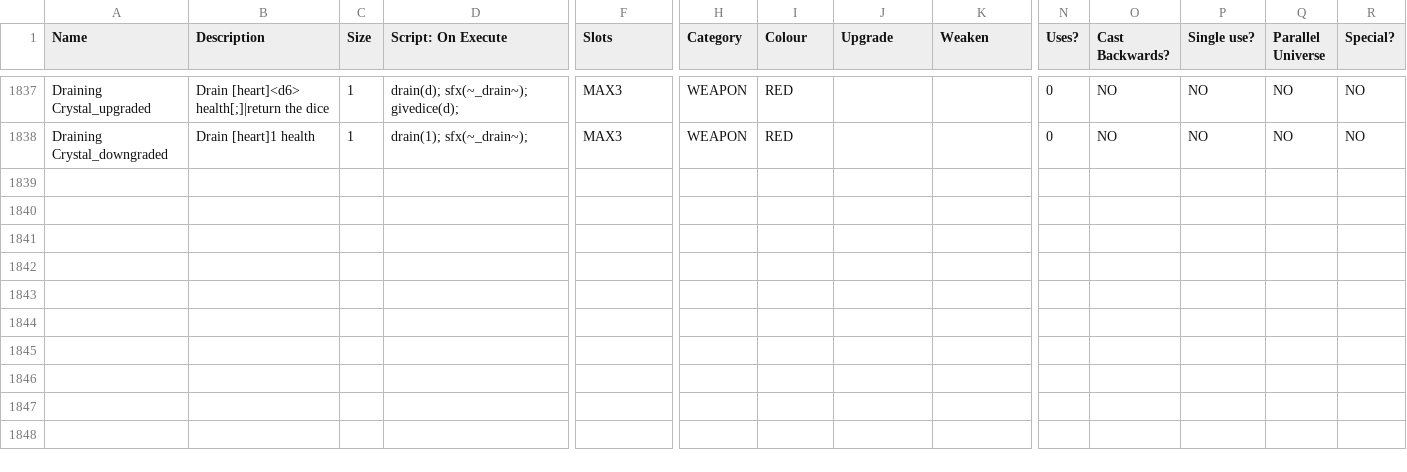
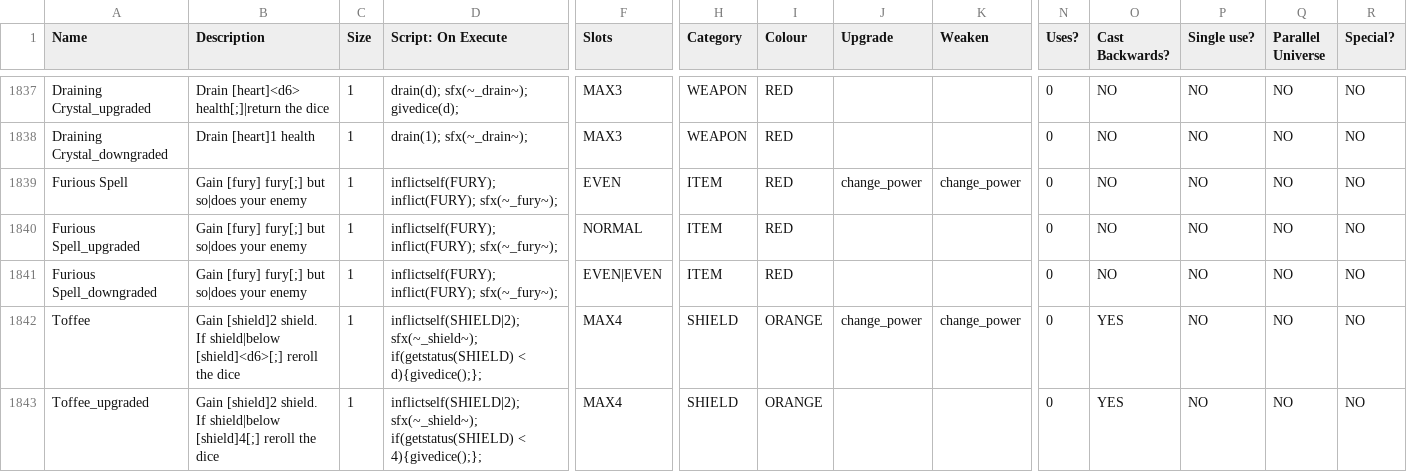
Before and after one commit to JuniorUdale/MoreFluff, a CSV file: _append/data/text/equipment.csv, drawn as a sheet; only a part is shown, gaps mark what is left out; rows hold the shown columns only; the diff covers the shown part only; the diff names each change by its address in the sheet, - before the commit and + after, or states it on an @@ line.

```diff
--- a/_append/data/text/equipment.csv
+++ b/_append/data/text/equipment.csv
+row 1839: Furious Spell | Gain [fury] fury[;] but so|does your enemy | 1 | inflictself(FURY); inflict(FURY); sfx(~_fury~); | EVEN | ITEM | RED | change_power | change_power | 0 | NO | NO | NO | NO
+row 1840: Furious Spell_upgraded | Gain [fury] fury[;] but so|does your enemy | 1 | inflictself(FURY); inflict(FURY); sfx(~_fury~); | NORMAL | ITEM | RED |  |  | 0 | NO | NO | NO | NO
+row 1841: Furious Spell_downgraded | Gain [fury] fury[;] but so|does your enemy | 1 | inflictself(FURY); inflict(FURY); sfx(~_fury~); | EVEN|EVEN | ITEM | RED |  |  | 0 | NO | NO | NO | NO
+row 1842: Toffee | Gain [shield]2 shield. If shield|below [shield]<d6>[;] reroll the dice | 1 | inflictself(SHIELD|2); sfx(~_shield~); if(getstatus(SHIELD) < d){givedice();}; | MAX4 | SHIELD | ORANGE | change_power | change_power | 0 | YES | NO | NO | NO
+row 1843: Toffee_upgraded | Gain [shield]2 shield. If shield|below [shield]4[;] reroll the dice | 1 | inflictself(SHIELD|2); sfx(~_shield~); if(getstatus(SHIELD) < 4){givedice();}; | MAX4 | SHIELD | ORANGE |  |  | 0 | YES | NO | NO | NO
```
Also changed, not shown: 4 added rows and 3 edited cells elsewhere in this file, 1 other file.
